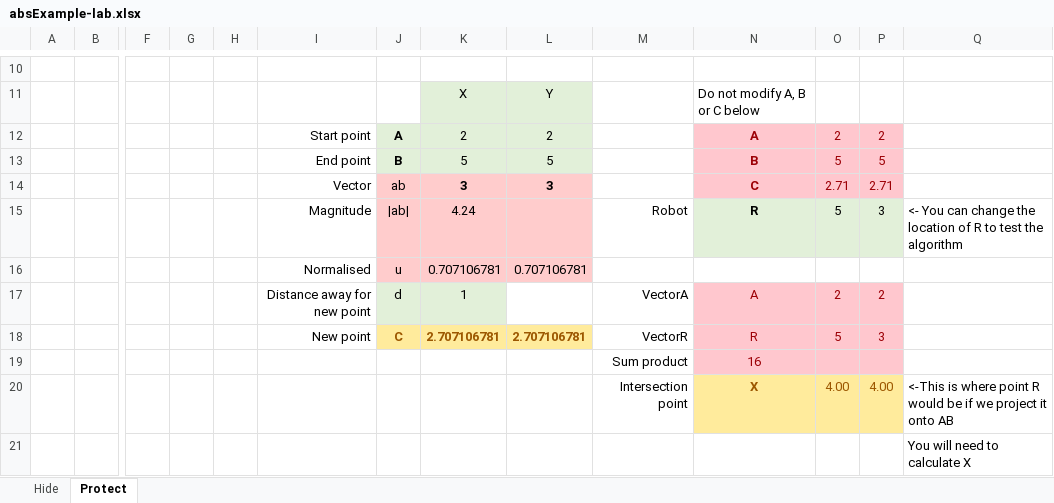
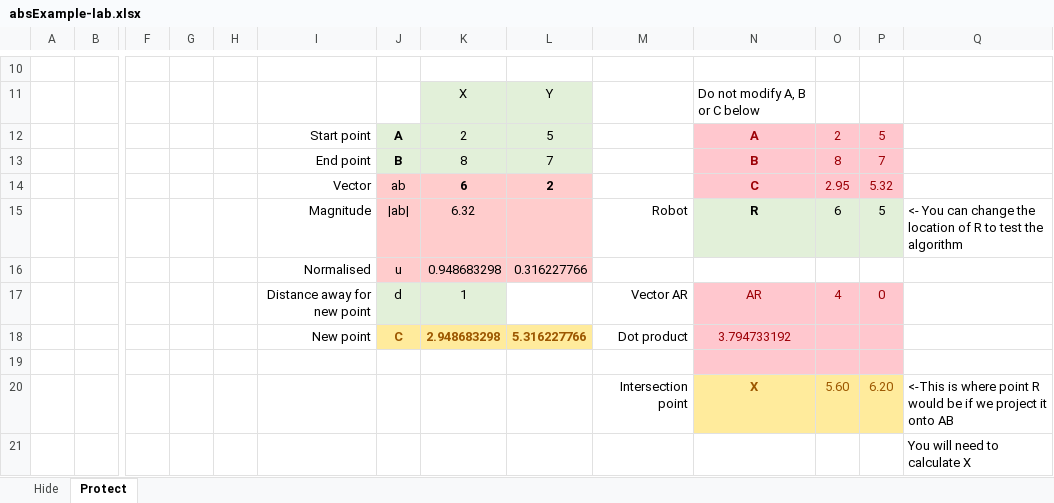
Before and after one commit to LukasKmitas/AI-in-the-wild, an Excel workbook: Lab4/absExample-lab.xlsx, sheet Protect, drawn as a sheet; only a part is shown, gaps mark what is left out; values as stored, in another font and other column widths than the file's, no borders; charts and pictures not drawn; removed rows and columns are numbered as before the commit, all else as after; rows hold the shown columns only; the diff names each change by its address in the sheet, - before the commit and + after, or states it on an @@ line.

Commit message:
Lab4 probably done

```diff
--- a/Lab4/absExample-lab.xlsx (sheet Protect)
+++ b/Lab4/absExample-lab.xlsx (sheet Protect)
-L12: 2
+L12: 5
-P12: 2
+P12: 5
-row 13:  |  |  |  |  | End point | B | 5 | 5 |  | B | 5 | 5
-row 14:  |  |  |  |  | Vector | ab | 3 | 3 |  | C | 2.71 | 2.71
+row 13:  |  |  |  |  | End point | B | 8 | 7 |  | B | 8 | 7
+row 14:  |  |  |  |  | Vector | ab | 6 | 2 |  | C | 2.95 | 5.32
-K15: 4.24
+K15: 6.32
-O15: 5
+O15: 6
-P15: 3
+P15: 5
-K16: 0.707106781
+K16: 0.948683298
-L16: 0.707106781
+L16: 0.316227766
-M17: VectorA
+M17: Vector AR
-N17: A
+N17: AR
-O17: 2
+O17: 4
-P17: 2
+P17: 0
-row 18:  |  |  |  |  | New point | C | 2.707106781 | 2.707106781 | VectorR | R | 5 | 3
+row 18:  |  |  |  |  | New point | C | 2.948683298 | 5.316227766 | Dot product | 3.794733192
-row 19:  |  |  |  |  |  |  |  |  | Sum product | 16
+row 19: (empty)
-O20: 4.00
+O20: 5.60
-P20: 4.00
+P20: 6.20
```
Also changed, not shown: sheet Hide, charts or pictures.
